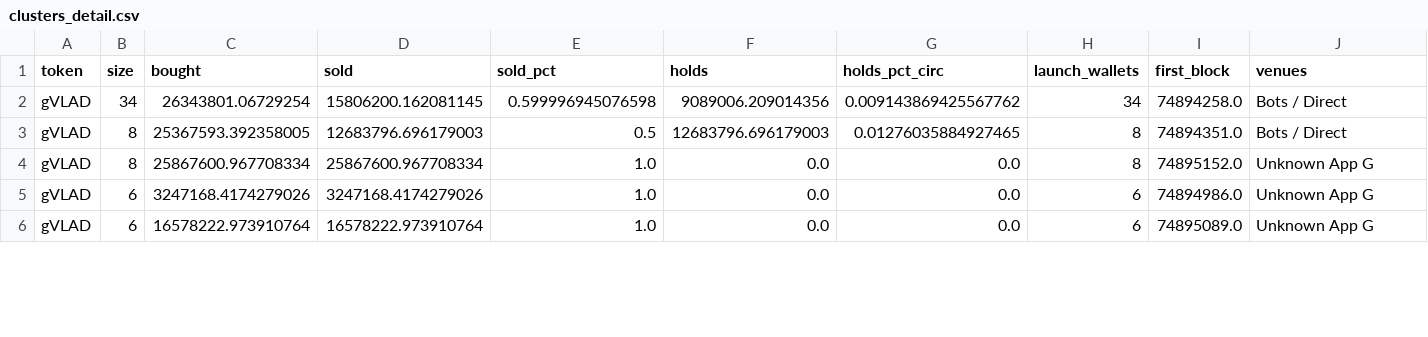
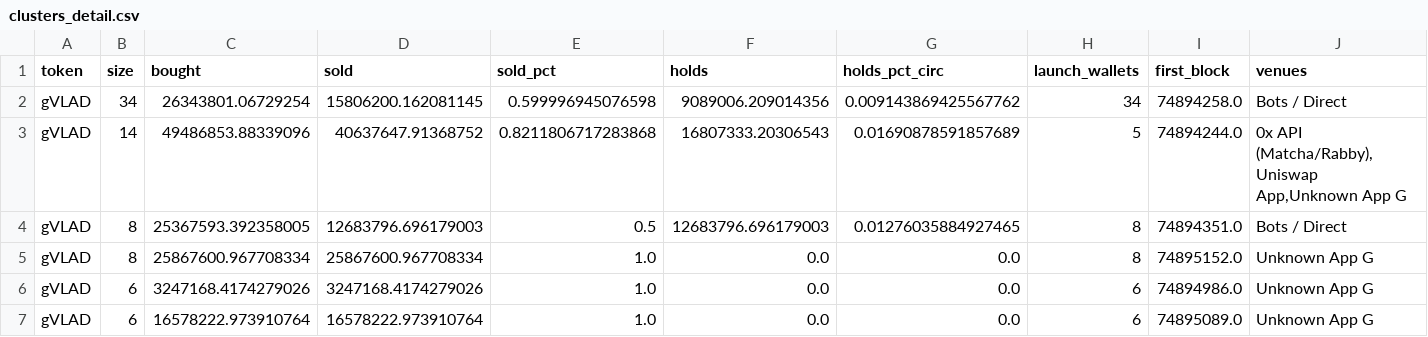
Before and after one commit to ozzyxbt/grail-analytics, a CSV file: out/clusters_detail.csv, drawn as a sheet; only a part is shown; rows hold the shown columns only; the diff covers the shown part only; the diff names each change by its address in the sheet, - before the commit and + after, or states it on an @@ line.

```diff
--- a/out/clusters_detail.csv
+++ b/out/clusters_detail.csv
+row 3: gVLAD | 14 | 49486853.88339096 | 40637647.91368752 | 0.8211806717283868 | 16807333.20306543 | 0.01690878591857689 | 5 | 74894244.0 | 0x API (Matcha/Rabby),Uniswap App,Unknown App G
```
Also changed, not shown: 1 added row, 2 removed rows and 3 edited cells elsewhere in this file, out/exclusive_mint_cohorts.csv, out/grailist.csv, 19 other files.
